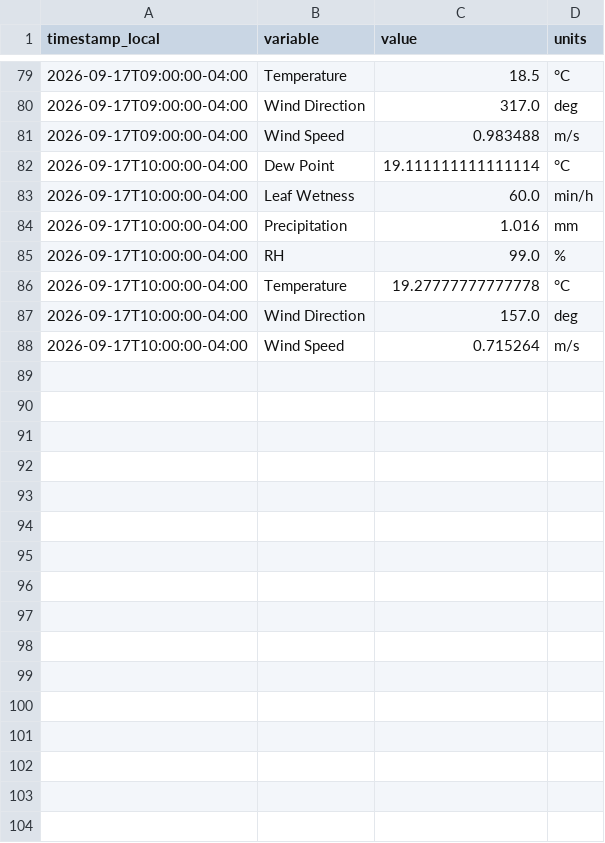
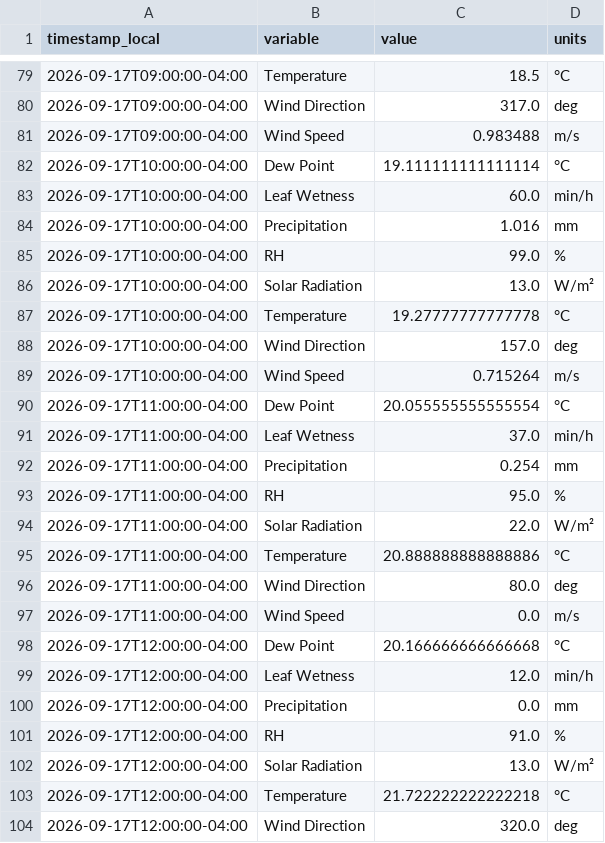
Before and after one commit to Jasonlondo/SensorTower, a CSV file: data/newa/newa_2026-09-17.csv, drawn as a sheet; only a part is shown, gaps mark what is left out; the diff covers the shown part only; the diff names each change by its address in the sheet, - before the commit and + after, or states it on an @@ line.

```diff
--- a/data/newa/newa_2026-09-17.csv
+++ b/data/newa/newa_2026-09-17.csv
+row 86: 2026-09-17T10:00:00-04:00 | Solar Radiation | 13.0 | W/m²
+row 90: 2026-09-17T11:00:00-04:00 | Dew Point | 20.055555555555554 | °C
+row 91: 2026-09-17T11:00:00-04:00 | Leaf Wetness | 37.0 | min/h
+row 92: 2026-09-17T11:00:00-04:00 | Precipitation | 0.254 | mm
+row 93: 2026-09-17T11:00:00-04:00 | RH | 95.0 | %
+row 94: 2026-09-17T11:00:00-04:00 | Solar Radiation | 22.0 | W/m²
+row 95: 2026-09-17T11:00:00-04:00 | Temperature | 20.888888888888886 | °C
+row 96: 2026-09-17T11:00:00-04:00 | Wind Direction | 80.0 | deg
+row 97: 2026-09-17T11:00:00-04:00 | Wind Speed | 0.0 | m/s
+row 98: 2026-09-17T12:00:00-04:00 | Dew Point | 20.166666666666668 | °C
+row 99: 2026-09-17T12:00:00-04:00 | Leaf Wetness | 12.0 | min/h
+row 100: 2026-09-17T12:00:00-04:00 | Precipitation | 0.0 | mm
+row 101: 2026-09-17T12:00:00-04:00 | RH | 91.0 | %
+row 102: 2026-09-17T12:00:00-04:00 | Solar Radiation | 13.0 | W/m²
+row 103: 2026-09-17T12:00:00-04:00 | Temperature | 21.722222222222218 | °C
+row 104: 2026-09-17T12:00:00-04:00 | Wind Direction | 320.0 | deg
```
Also changed, not shown: 10 added rows elsewhere in this file, data/archive/tower_hourly_archive.csv, 1 other file.
